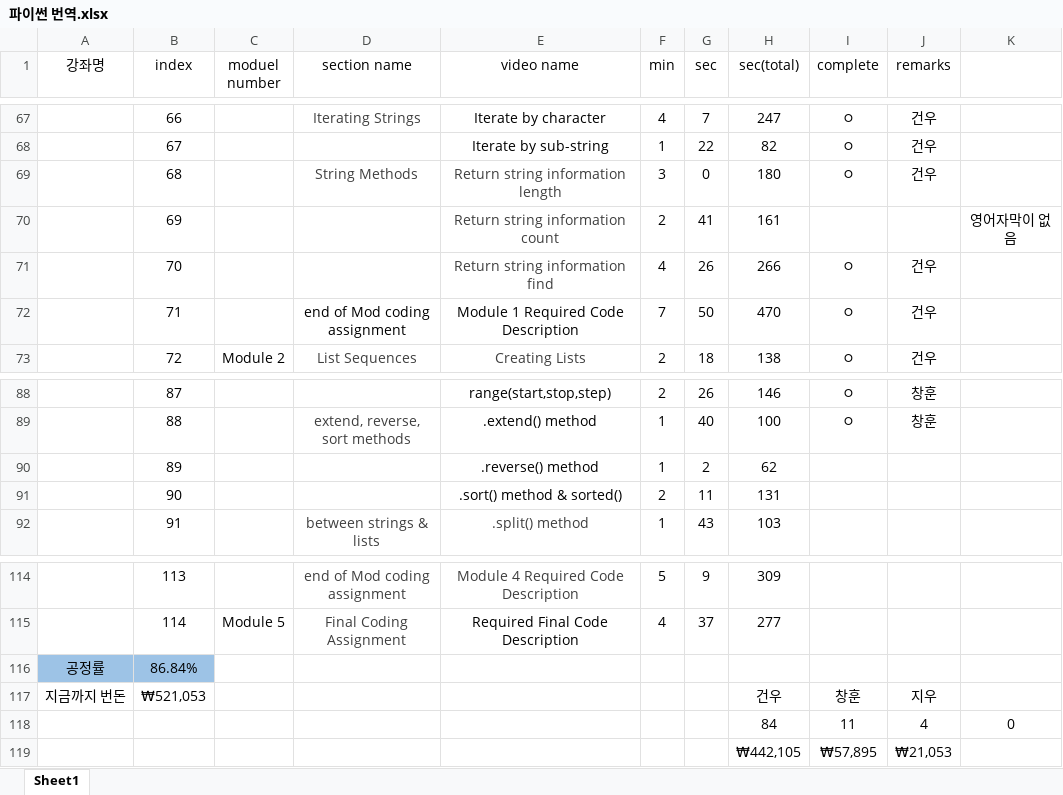
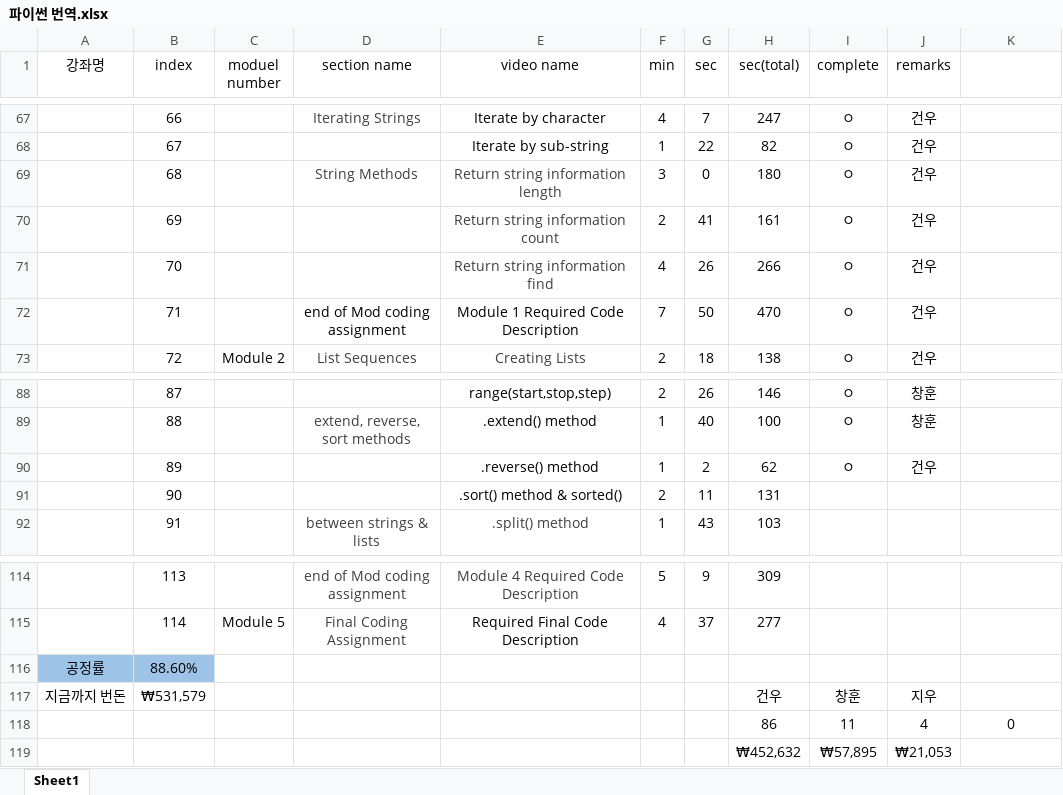
Before and after one commit to DieGlory/python-lecture-translation, an Excel workbook: 파이썬 번역.xlsx, sheet Sheet1, drawn as a sheet; only a part is shown, gaps mark what is left out; values as stored, in another font and other column widths than the file's, no borders; the diff names each change by its address in the sheet, - before the commit and + after, or states it on an @@ line.

```diff
--- a/파이썬 번역.xlsx (sheet Sheet1)
+++ b/파이썬 번역.xlsx (sheet Sheet1)
-I70 (complete): (empty)
+I70 (complete): ㅇ
-J70 (remarks): (empty)
+J70 (remarks): 건우
-K70: 영어자막이 없음
+K70: (empty)
-I90 (complete): (empty)
+I90 (complete): ㅇ
-J90 (remarks): (empty)
+J90 (remarks): 건우
-B116 (index): 86.84%
+B116 (index): 88.60%
-B117 (index): ₩521,053
+B117 (index): ₩531,579
-H118 (sec(total)): 84
+H118 (sec(total)): 86
-H119 (sec(total)): ₩442,105
+H119 (sec(total)): ₩452,632
```
Also changed, not shown: 3 other files.
